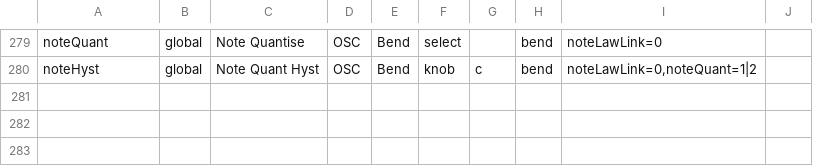
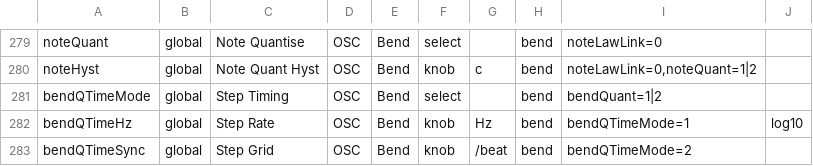
Before and after one commit to Lifted-Truck/HYPERSAW, a TSV file: src/param_presentation.tsv, drawn as a sheet; only a part is shown, gaps mark what is left out.

```diff
--- a/src/param_presentation.tsv
+++ b/src/param_presentation.tsv
@@ -280 +280,4 @@ noteQuant	global	Note Quantise	OSC	Bend	select		bend	noteLawLink=0
 noteHyst	global	Note Quant Hyst	OSC	Bend	knob	c	bend	noteLawLink=0,noteQuant=1|2	
+bendQTimeMode	global	Step Timing	OSC	Bend	select		bend	bendQuant=1|2	
+bendQTimeHz	global	Step Rate	OSC	Bend	knob	Hz	bend	bendQTimeMode=1	log10
+bendQTimeSync	global	Step Grid	OSC	Bend	knob	/beat	bend	bendQTimeMode=2	
```
Also changed, not shown: 7 other files.
